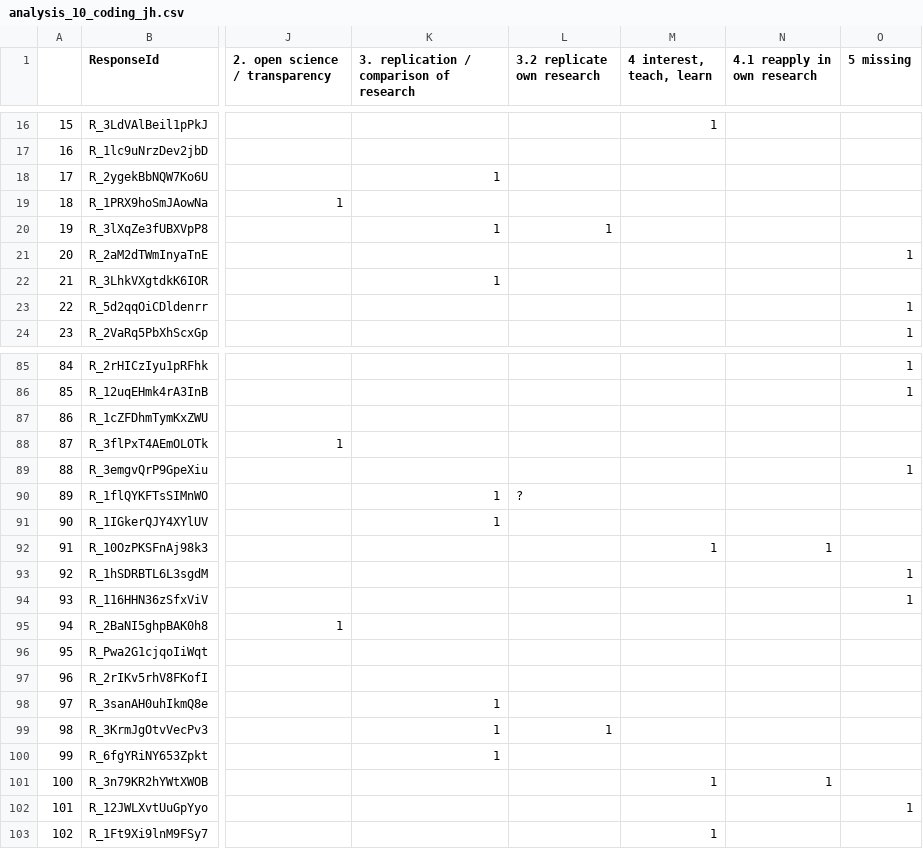
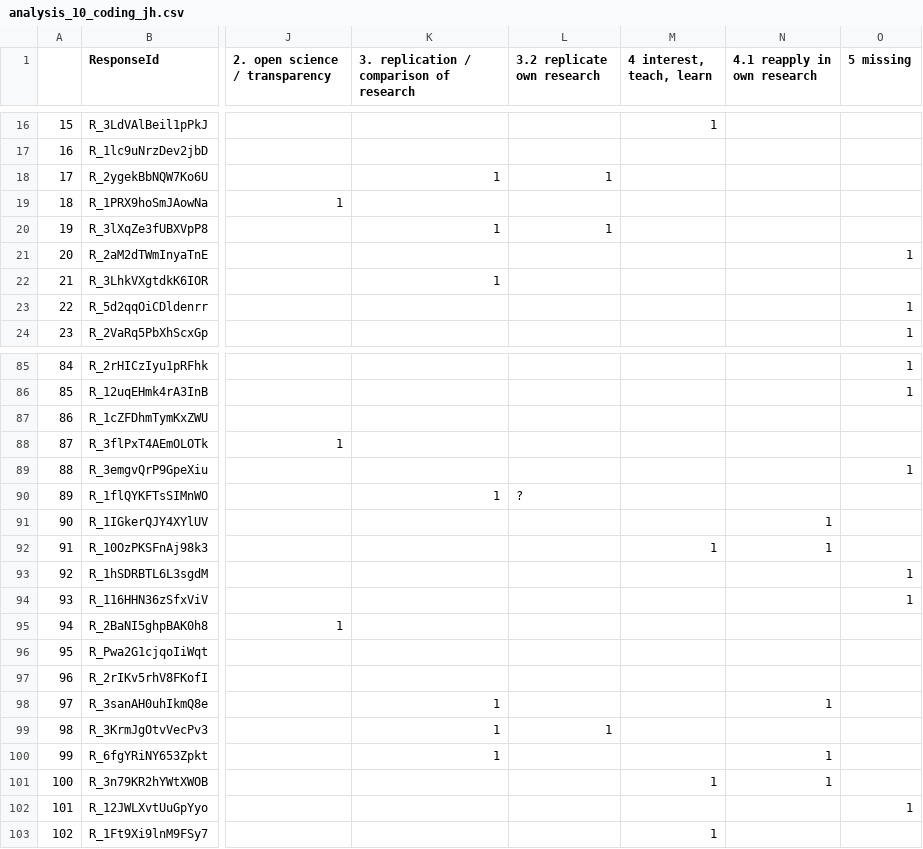
Before and after one commit to HEGSRR/OR-Reproducibility-in-Geography-Survey, a CSV file: data/derived/public/analysis_10_coding_jh.csv, drawn as a sheet; only a part is shown, gaps mark what is left out; the diff names each change by its address in the sheet, - before the commit and + after, or states it on an @@ line.

Commit message:
Update analysis_10_coding_jh.csv
revise distinction between replication (External validation) and reapplication of methods

```diff
--- a/data/derived/public/analysis_10_coding_jh.csv
+++ b/data/derived/public/analysis_10_coding_jh.csv
-L18 (3.2 replicate own research): (empty)
+L18 (3.2 replicate own research): 1
-K91: 1
+K91: (empty)
-N91 (4.1 reapply in own research): (empty)
+N91 (4.1 reapply in own research): 1
-N98 (4.1 reapply in own research): (empty)
+N98 (4.1 reapply in own research): 1
-N100 (4.1 reapply in own research): (empty)
+N100 (4.1 reapply in own research): 1
```
